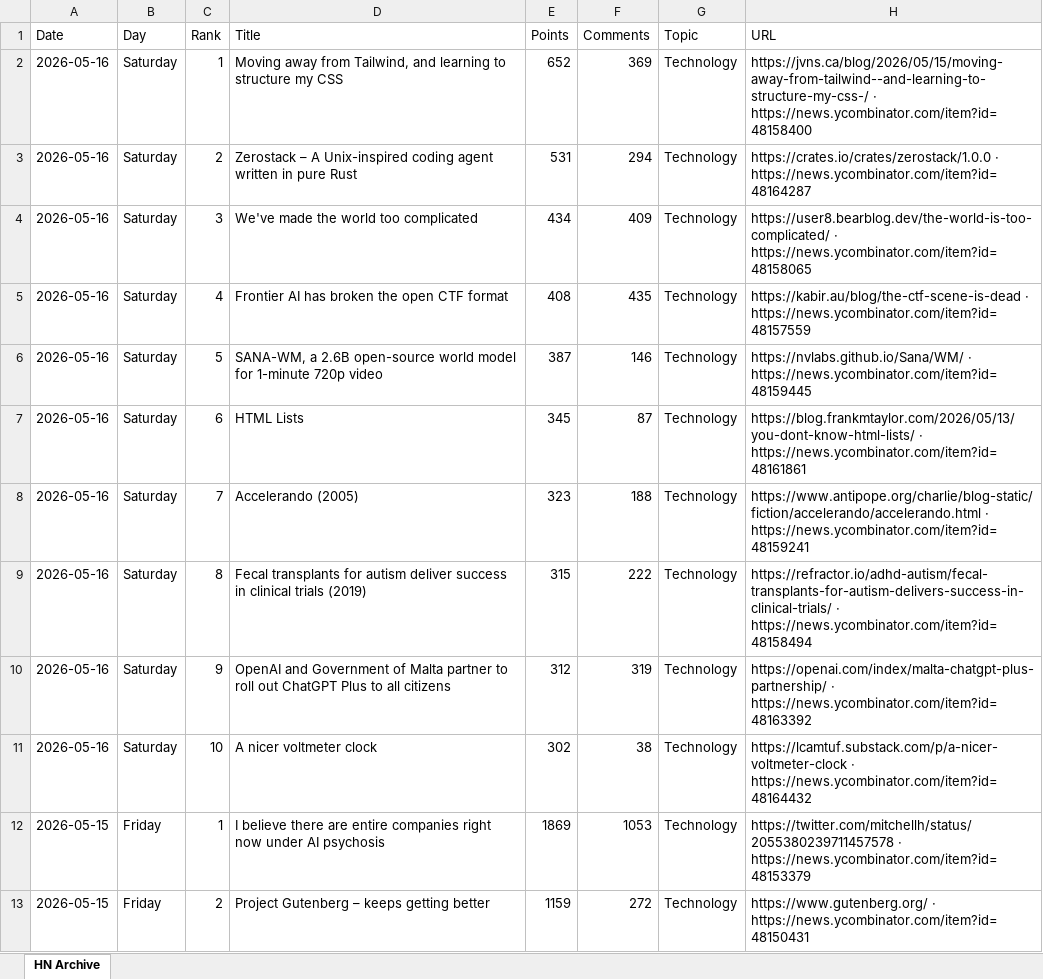
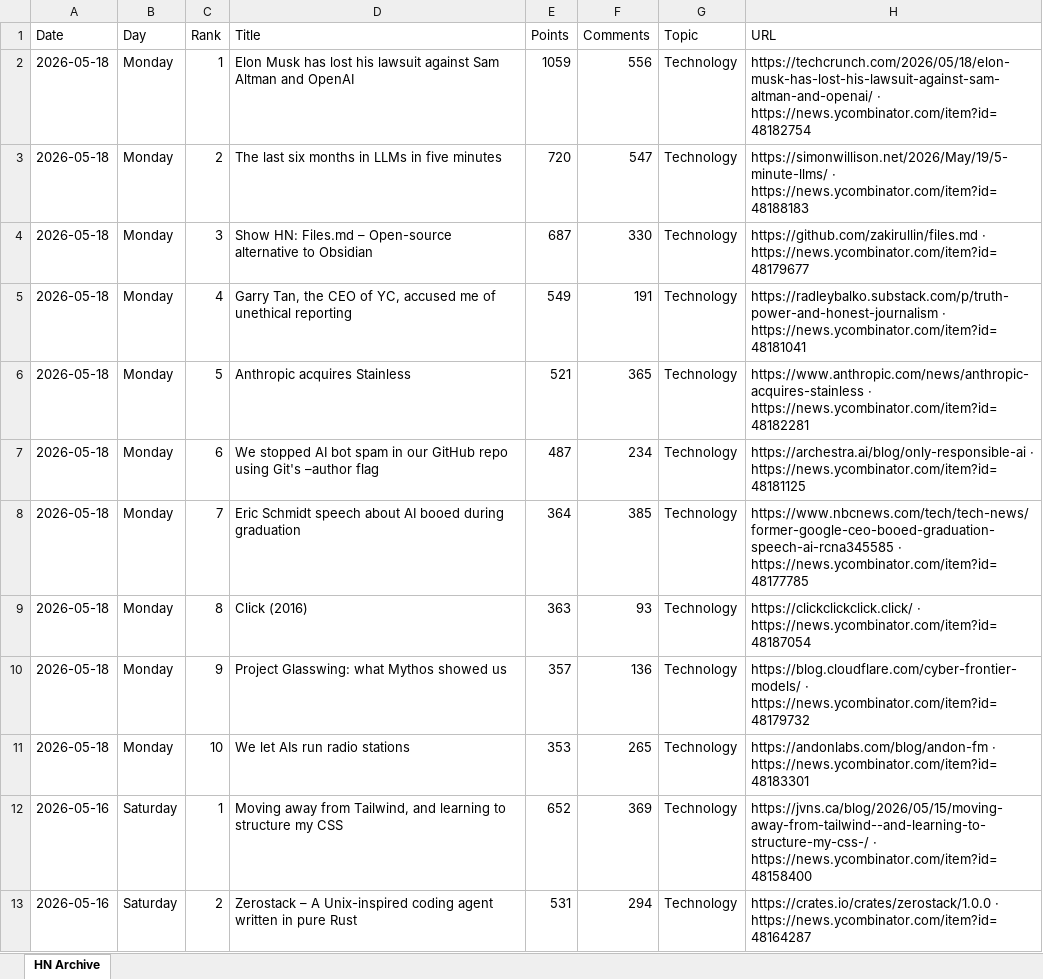
Before and after one commit to hankang156-eng/daily-digest, an Excel workbook: data/hn/hn_archive.xlsx, sheet HN Archive, drawn as a sheet; only a part is shown; the shorter side is filled out with more unchanged rows; values as stored, in another font and other column widths than the file's, no borders; the diff names each change by its address in the sheet, - before the commit and + after, or states it on an @@ line.

```diff
--- a/data/hn/hn_archive.xlsx (sheet HN Archive)
+++ b/data/hn/hn_archive.xlsx (sheet HN Archive)
+row 2: 2026-05-18 | Monday | 1 | Elon Musk has lost his lawsuit against Sam Altman and OpenAI | 1059 | 556 | Technology | https://techcrunch.com/2026/05/18/elon-musk-has-lost-his-lawsuit-against-sam-altman-and-openai/ · https://news.ycombinator.com/item?id=48182754
+row 3: 2026-05-18 | Monday | 2 | The last six months in LLMs in five minutes | 720 | 547 | Technology | https://simonwillison.net/2026/May/19/5-minute-llms/ · https://news.ycombinator.com/item?id=48188183
+row 4: 2026-05-18 | Monday | 3 | Show HN: Files.md – Open-source alternative to Obsidian | 687 | 330 | Technology | https://github.com/zakirullin/files.md · https://news.ycombinator.com/item?id=48179677
+row 5: 2026-05-18 | Monday | 4 | Garry Tan, the CEO of YC, accused me of unethical reporting | 549 | 191 | Technology | https://radleybalko.substack.com/p/truth-power-and-honest-journalism · https://news.ycombinator.com/item?id=48181041
+row 6: 2026-05-18 | Monday | 5 | Anthropic acquires Stainless | 521 | 365 | Technology | https://www.anthropic.com/news/anthropic-acquires-stainless · https://news.ycombinator.com/item?id=48182281
+row 7: 2026-05-18 | Monday | 6 | We stopped AI bot spam in our GitHub repo using Git's –author flag | 487 | 234 | Technology | https://archestra.ai/blog/only-responsible-ai · https://news.ycombinator.com/item?id=48181125
+row 8: 2026-05-18 | Monday | 7 | Eric Schmidt speech about AI booed during graduation | 364 | 385 | Technology | https://www.nbcnews.com/tech/tech-news/former-google-ceo-booed-graduation-speech-ai-rcna345585 · https://news.ycombinator.com/item?id=48177785
+row 9: 2026-05-18 | Monday | 8 | Click (2016) | 363 | 93 | Technology | https://clickclickclick.click/ · https://news.ycombinator.com/item?id=48187054
+row 10: 2026-05-18 | Monday | 9 | Project Glasswing: what Mythos showed us | 357 | 136 | Technology | https://blog.cloudflare.com/cyber-frontier-models/ · https://news.ycombinator.com/item?id=48179732
+row 11: 2026-05-18 | Monday | 10 | We let AIs run radio stations | 353 | 265 | Technology | https://andonlabs.com/blog/andon-fm · https://news.ycombinator.com/item?id=48183301
```
Also changed, not shown: data/digest_archives/dd_archive.xlsx, 8 other files.
